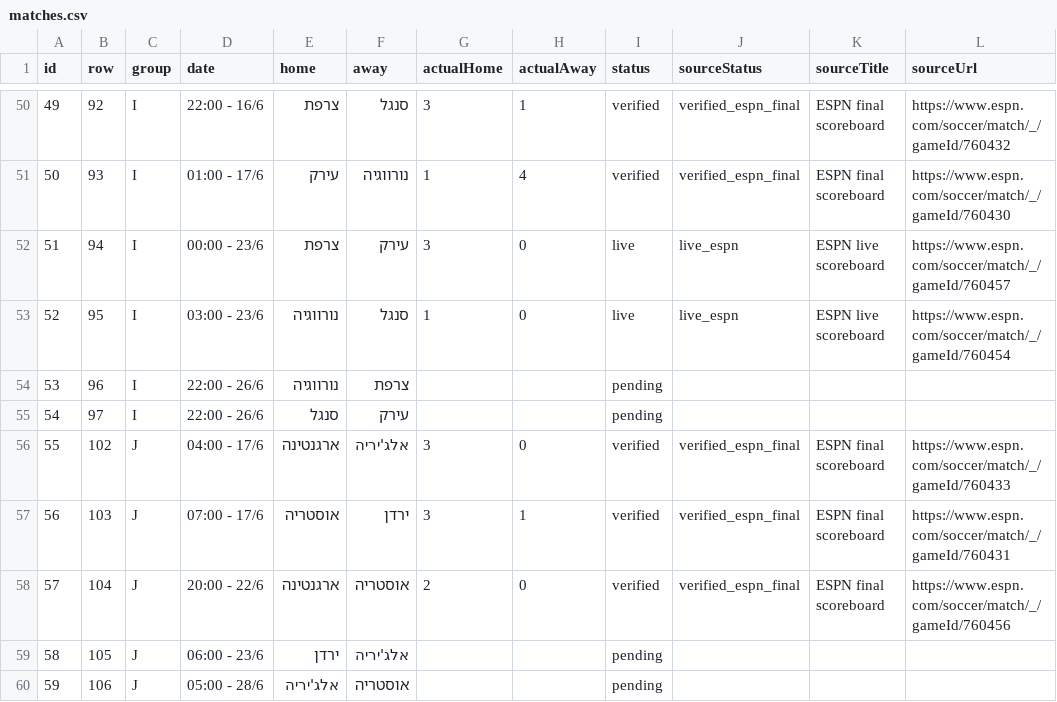
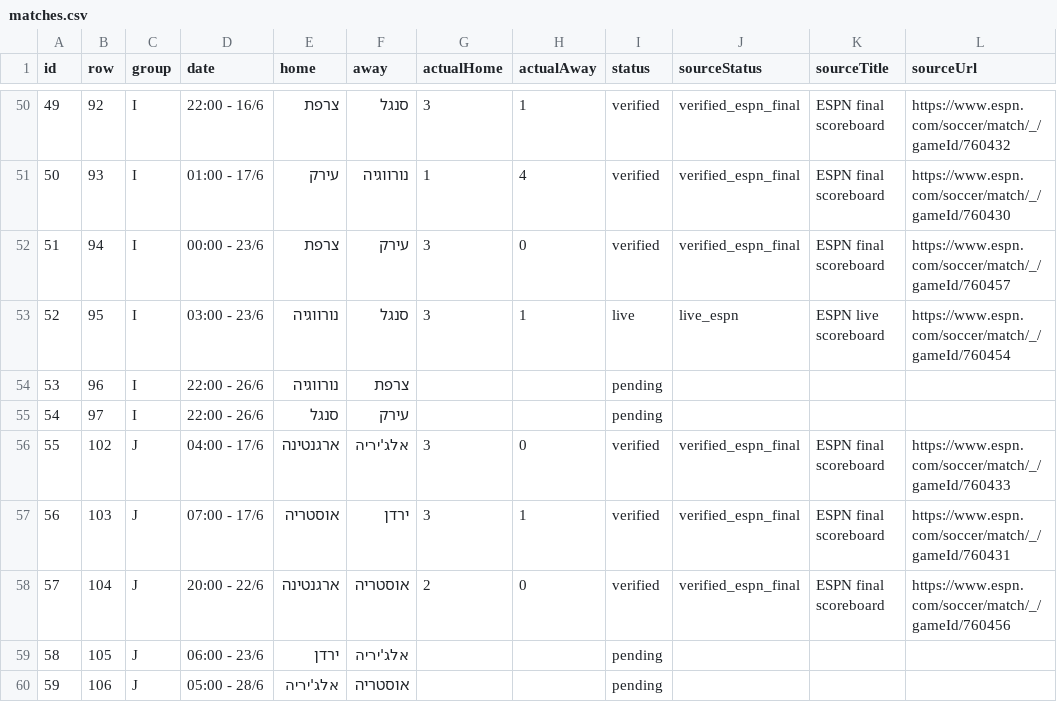
Before and after one commit to efikatash/worldcup-dashboard-2026, a CSV file: matches.csv, drawn as a sheet; only a part is shown, gaps mark what is left out.

```diff
--- a/matches.csv
+++ b/matches.csv
@@ -51,4 +51,4 @@
 50,93,I,01:00 - 17/6,עירק,נורווגיה,1,4,verified,verified_espn_final,ESPN final scoreboard,https://www.espn.com/soccer/match/_/gameId/760430
-51,94,I,00:00 - 23/6,צרפת,עירק,3,0,live,live_espn,ESPN live scoreboard,https://www.espn.com/soccer/match/_/gameId/760457
-52,95,I,03:00 - 23/6,נורווגיה,סנגל,1,0,live,live_espn,ESPN live scoreboard,https://www.espn.com/soccer/match/_/gameId/760454
+51,94,I,00:00 - 23/6,צרפת,עירק,3,0,verified,verified_espn_final,ESPN final scoreboard,https://www.espn.com/soccer/match/_/gameId/760457
+52,95,I,03:00 - 23/6,נורווגיה,סנגל,3,1,live,live_espn,ESPN live scoreboard,https://www.espn.com/soccer/match/_/gameId/760454
 53,96,I,22:00 - 26/6,נורווגיה,צרפת,,,pending,,,
```
Also changed, not shown: efi_katash_audit.csv, espn_live_debug.csv, 4 other files.
